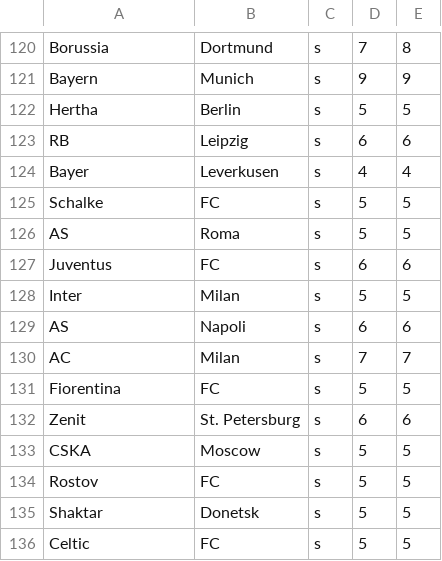
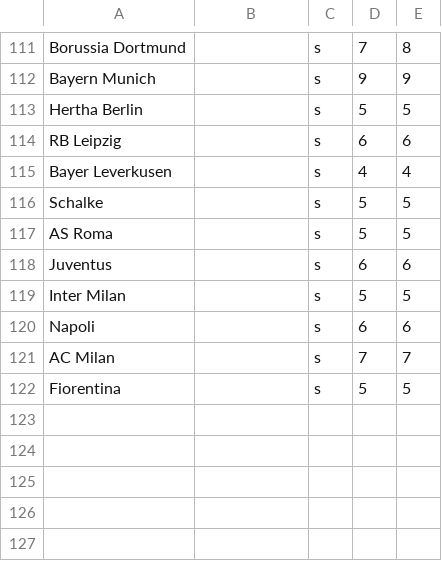
Before and after one commit to cjredmond/final_project, a CSV file: teams.csv, drawn as a sheet; only a part is shown, gaps mark what is left out; removed rows and columns are numbered as before the commit, all else as after; the diff covers the shown part only; the diff names each change by its address in the sheet, - before the commit and + after, or states it on an @@ line.

```diff
--- a/teams.csv
+++ b/teams.csv
-A111: Borussia
+A111: Borussia Dortmund
-B111: Dortmund
+B111: (empty)
-A112: Bayern
+A112: Bayern Munich
-B112: Munich
+B112: (empty)
-A113: Hertha
+A113: Hertha Berlin
-B113: Berlin
+B113: (empty)
-A114: RB
+A114: RB Leipzig
-B114: Leipzig
+B114: (empty)
-A115: Bayer
+A115: Bayer Leverkusen
-B115: Leverkusen
+B115: (empty)
-B116: FC
+B116: (empty)
-A117: AS
+A117: AS Roma
-B117: Roma
+B117: (empty)
-B118: FC
+B118: (empty)
-A119: Inter
+A119: Inter Milan
-B119: Milan
+B119: (empty)
-A120: AS
+A120: Napoli
-B120: Napoli
+B120: (empty)
-A121: AC
+A121: AC Milan
-B121: Milan
+B121: (empty)
-B122: FC
+B122: (empty)
-row 132: Zenit | St. Petersburg | s | 6 | 6
-row 133: CSKA | Moscow | s | 5 | 5
-row 134: Rostov | FC | s | 5 | 5
-row 135: Shaktar | Donetsk | s | 5 | 5
-row 136: Celtic | FC | s | 5 | 5
```
Also changed, not shown: 1 added row, 10 removed rows and 23 edited cells elsewhere in this file, 9 other files.
